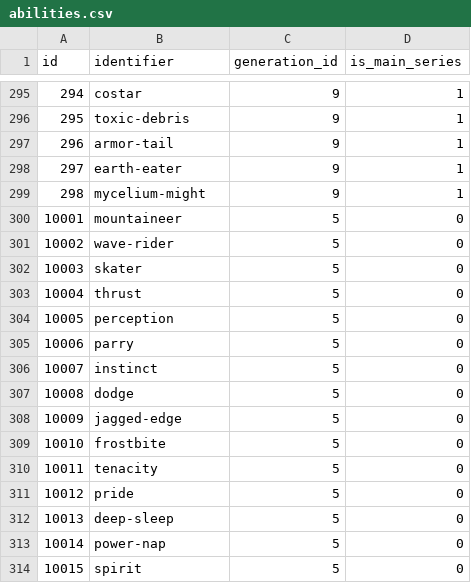
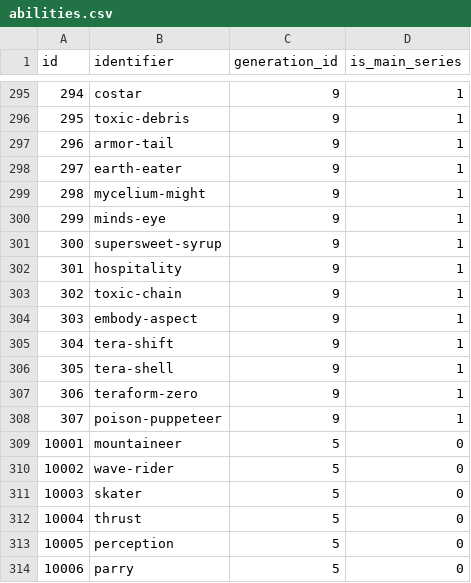
Before and after one commit to dugramen/dexram, a CSV file: data/abilities.csv, drawn as a sheet; only a part is shown, gaps mark what is left out; the shorter side is filled out with more unchanged rows; the diff names each change by its address in the sheet, - before the commit and + after, or states it on an @@ line.

```diff
--- a/data/abilities.csv
+++ b/data/abilities.csv
+row 300: 299 | minds-eye | 9 | 1
+row 301: 300 | supersweet-syrup | 9 | 1
+row 302: 301 | hospitality | 9 | 1
+row 303: 302 | toxic-chain | 9 | 1
+row 304: 303 | embody-aspect | 9 | 1
+row 305: 304 | tera-shift | 9 | 1
+row 306: 305 | tera-shell | 9 | 1
+row 307: 306 | teraform-zero | 9 | 1
+row 308: 307 | poison-puppeteer | 9 | 1
```
Also changed, not shown: data/evolutions.csv, data/pokemon.csv, 7 other files.
